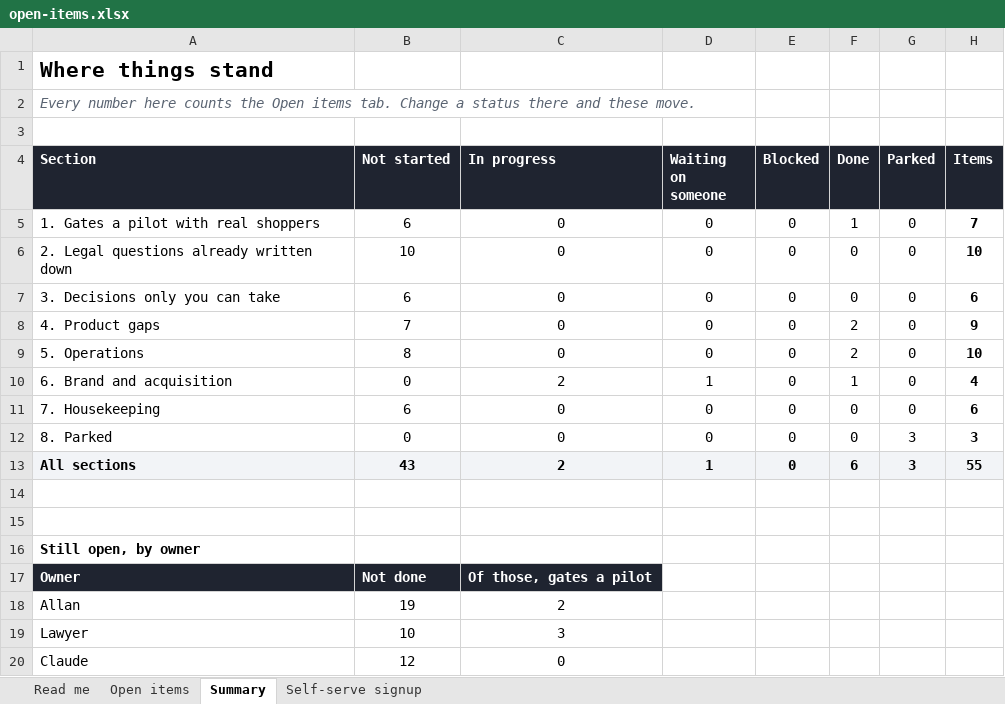
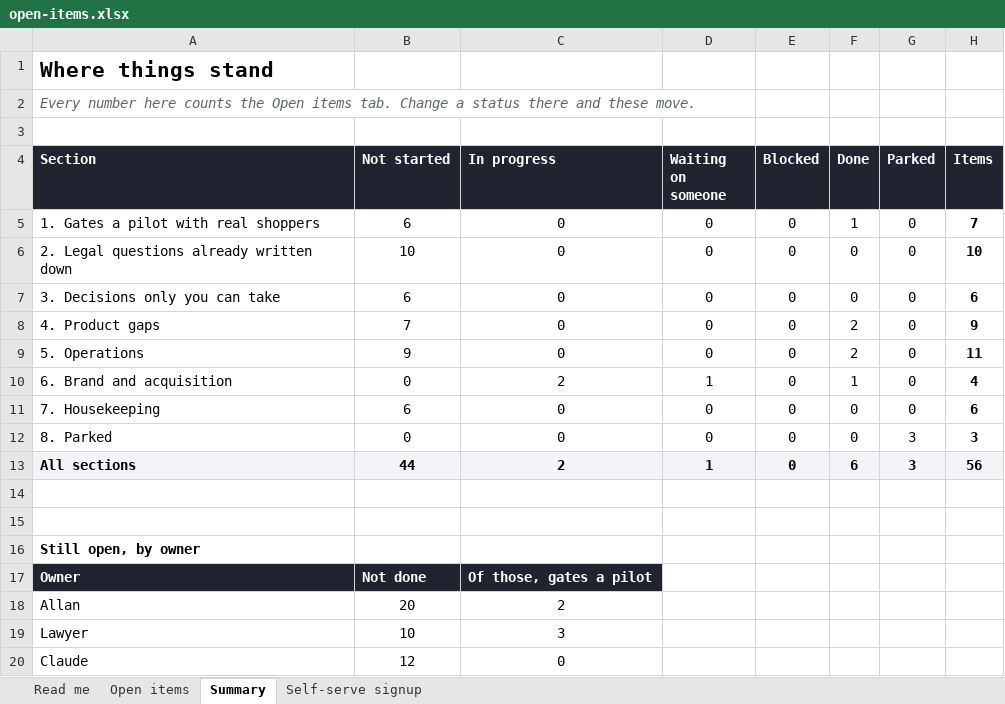
Before and after one commit to AllanSlow2020/Qumo, an Excel workbook: docs/open-items.xlsx, sheet Summary, drawn as a sheet; only a part is shown; values as stored, in another font and other column widths than the file's, no borders; the diff names each change by its address in the sheet, - before the commit and + after, or states it on an @@ line.

```diff
--- a/docs/open-items.xlsx (sheet Summary)
+++ b/docs/open-items.xlsx (sheet Summary)
-B9 (Not started): 8
+B9 (Not started): 9
-H9 (Items): 10
+H9 (Items): 11
-B13 (Not started): 43
+B13 (Not started): 44
-H13 (Items): 55
+H13 (Items): 56
-B18 (Not started): 19
+B18 (Not started): 20
```
Also changed, not shown: sheet Open items, formulas that keep their value, 1 other file.
